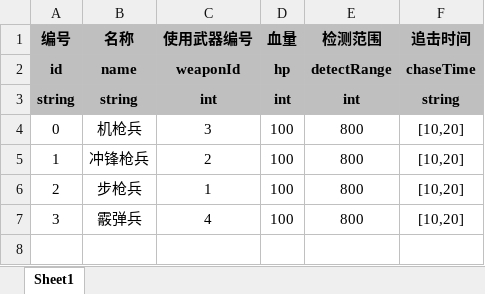
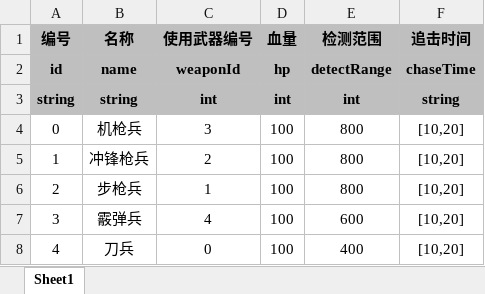
Before and after one commit to UNANSWANG/escape, an Excel workbook: excel/arms.xlsx, sheet Sheet1, drawn as a sheet; values as stored, in another font and other column widths than the file's, no borders; the diff names each change by its address in the sheet, - before the commit and + after, or states it on an @@ line.

```diff
--- a/excel/arms.xlsx (sheet Sheet1)
+++ b/excel/arms.xlsx (sheet Sheet1)
-E7 (检测范围): 800
+E7 (检测范围): 600
+row 8: 4 | 刀兵 | 0 | 100 | 400 | [10,20]
```
Also changed, not shown: 2 other files.
